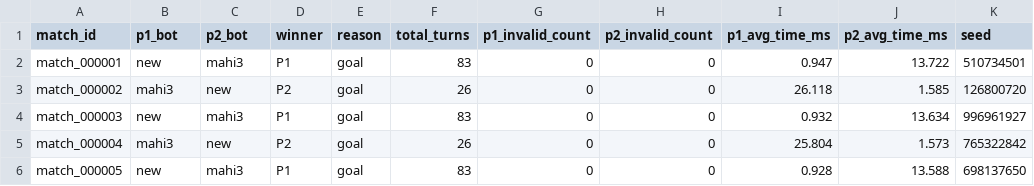
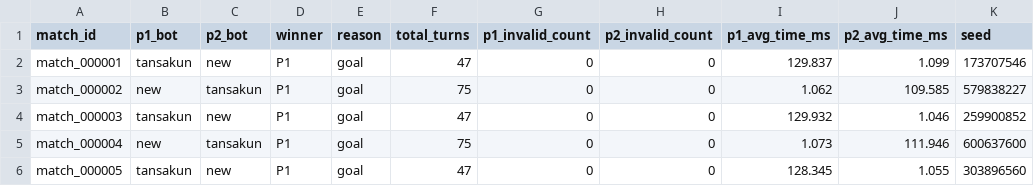
Before and after one commit to Kabocha13/corridor_ai_platform, a CSV file: results/results.csv, drawn as a sheet; only a part is shown; the diff covers the shown part only; the diff names each change by its address in the sheet, - before the commit and + after, or states it on an @@ line.

```diff
--- a/results/results.csv
+++ b/results/results.csv
-B2 (p1_bot): new
+B2 (p1_bot): tansakun
-C2 (p2_bot): mahi3
+C2 (p2_bot): new
-F2 (total_turns): 83
+F2 (total_turns): 47
-I2 (p1_avg_time_ms): 0.947
+I2 (p1_avg_time_ms): 129.837
-J2 (p2_avg_time_ms): 13.722
+J2 (p2_avg_time_ms): 1.099
-K2 (seed): 510734501
+K2 (seed): 173707546
-B3 (p1_bot): mahi3
+B3 (p1_bot): new
-C3 (p2_bot): new
+C3 (p2_bot): tansakun
-D3 (winner): P2
+D3 (winner): P1
-F3 (total_turns): 26
+F3 (total_turns): 75
-I3 (p1_avg_time_ms): 26.118
+I3 (p1_avg_time_ms): 1.062
-J3 (p2_avg_time_ms): 1.585
+J3 (p2_avg_time_ms): 109.585
-K3 (seed): 126800720
+K3 (seed): 579838227
-B4 (p1_bot): new
+B4 (p1_bot): tansakun
-C4 (p2_bot): mahi3
+C4 (p2_bot): new
-F4 (total_turns): 83
+F4 (total_turns): 47
-I4 (p1_avg_time_ms): 0.932
+I4 (p1_avg_time_ms): 129.932
-J4 (p2_avg_time_ms): 13.634
+J4 (p2_avg_time_ms): 1.046
-K4 (seed): 996961927
+K4 (seed): 259900852
-B5 (p1_bot): mahi3
+B5 (p1_bot): new
-C5 (p2_bot): new
+C5 (p2_bot): tansakun
-D5 (winner): P2
+D5 (winner): P1
-F5 (total_turns): 26
+F5 (total_turns): 75
-I5 (p1_avg_time_ms): 25.804
+I5 (p1_avg_time_ms): 1.073
-J5 (p2_avg_time_ms): 1.573
+J5 (p2_avg_time_ms): 111.946
-K5 (seed): 765322842
+K5 (seed): 600637600
-B6 (p1_bot): new
+B6 (p1_bot): tansakun
-C6 (p2_bot): mahi3
+C6 (p2_bot): new
-F6 (total_turns): 83
+F6 (total_turns): 47
-I6 (p1_avg_time_ms): 0.928
+I6 (p1_avg_time_ms): 128.345
-J6 (p2_avg_time_ms): 13.588
+J6 (p2_avg_time_ms): 1.055
-K6 (seed): 698137650
+K6 (seed): 303896560
```
Also changed, not shown: 33 edited cells elsewhere in this file, 18 other files.
